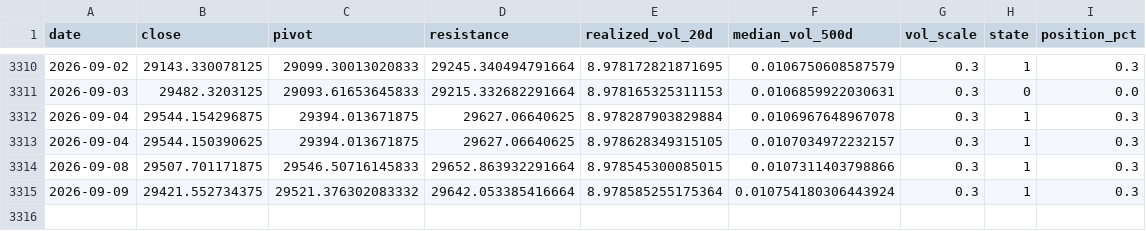
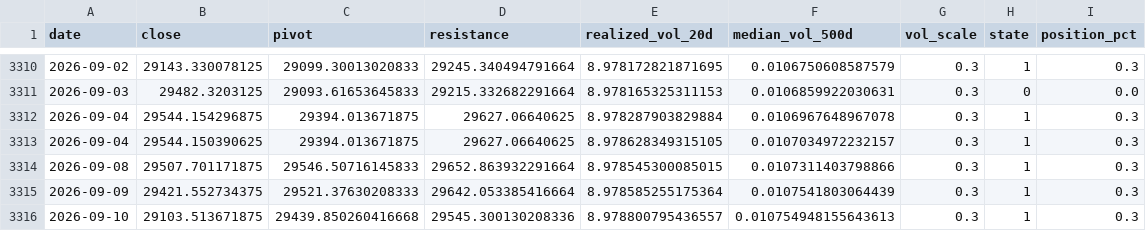
Before and after one commit to kenjtradez/nas100-pivot-signal, a CSV file: nas100_signal_log.csv, drawn as a sheet; only a part is shown, gaps mark what is left out.

```diff
--- a/nas100_signal_log.csv
+++ b/nas100_signal_log.csv
@@ -3314,2 +3314,3 @@ date,close,pivot,resistance,realized_vol_20d,median_vol_500d,vol_scale,state,pos
 2026-09-08,29507.701171875,29546.50716145833,29652.863932291664,8.978545300085015,0.0107311403798866,0.3,1,0.3
-2026-09-09,29421.552734375,29521.376302083332,29642.053385416664,8.978585255175364,0.010754180306443924,0.3,1,0.3
+2026-09-09,29421.552734375,29521.37630208333,29642.053385416664,8.978585255175364,0.0107541803064439,0.3,1,0.3
+2026-09-10,29103.513671875,29439.850260416668,29545.300130208336,8.978800795436557,0.010754948155643613,0.3,1,0.3
```
